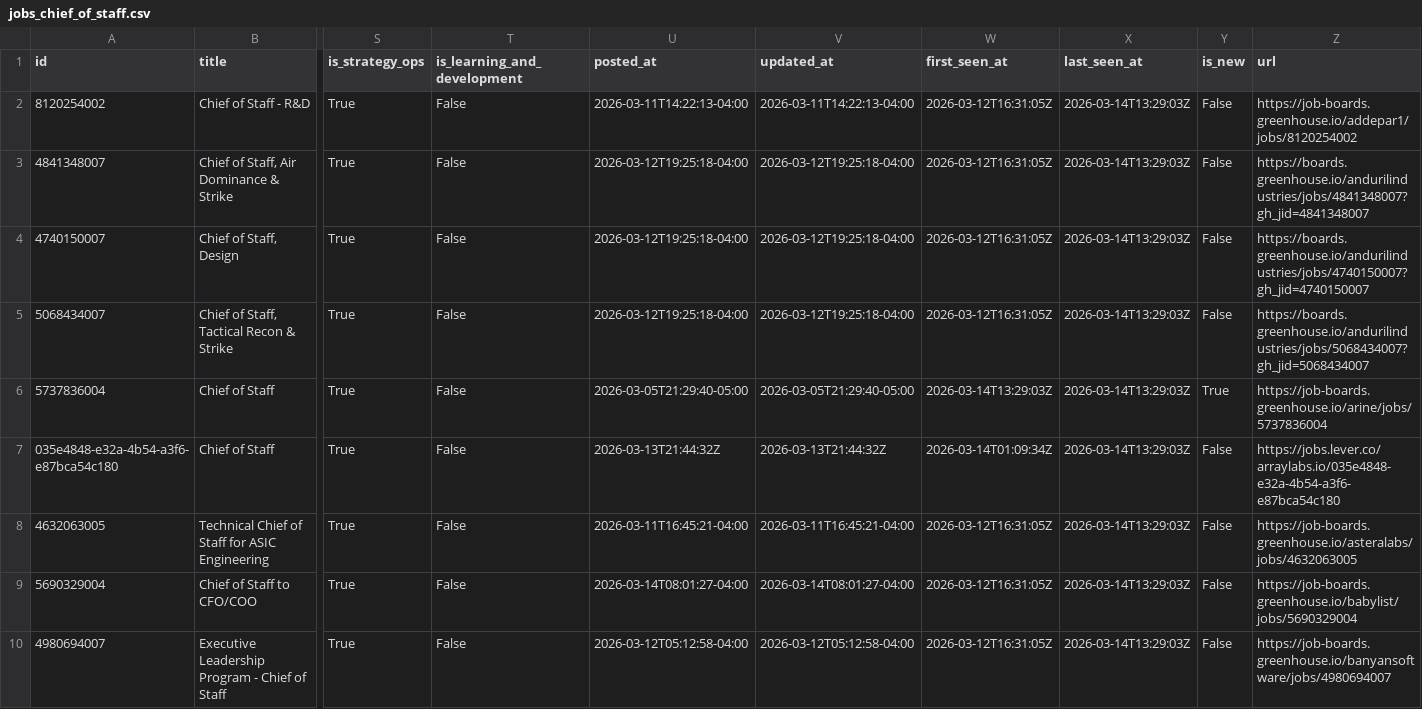
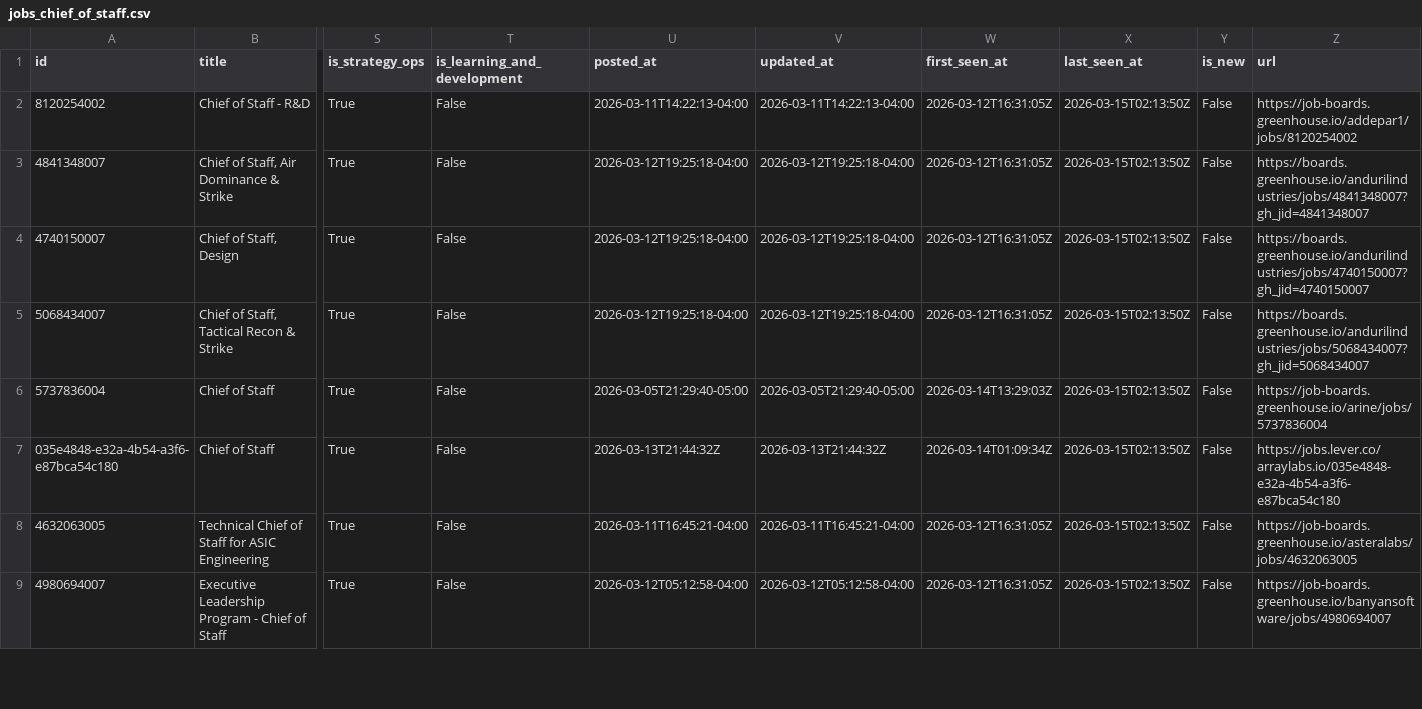
Before and after one commit to pattersonmjacob/chief-of-staff, a CSV file: jobs_chief_of_staff.csv, drawn as a sheet; only a part is shown, gaps mark what is left out; removed rows and columns are numbered as before the commit, all else as after; rows hold the shown columns only; the diff covers the shown part only; the diff names each change by its address in the sheet, - before the commit and + after, or states it on an @@ line.

```diff
--- a/jobs_chief_of_staff.csv
+++ b/jobs_chief_of_staff.csv
-X2:X8 (last_seen_at): 2026-03-14T13:29:03Z
+X2:X8 (last_seen_at): 2026-03-15T02:13:50Z
-Y6 (is_new): True
+Y6 (is_new): False
-row 9: 5690329004 | Chief of Staff to CFO/COO | True | False | 2026-03-14T08:01:27-04:00 | 2026-03-14T08:01:27-04:00 | 2026-03-12T16:31:05Z | 2026-03-14T13:29:03Z | False | https://job-boards.greenhouse.io/babylist/jobs/5690329004
-X9 (last_seen_at): 2026-03-14T13:29:03Z
+X9 (last_seen_at): 2026-03-15T02:13:50Z
```
Also changed, not shown: 1 removed row and 11 edited cells elsewhere in this file, 13 other files.
